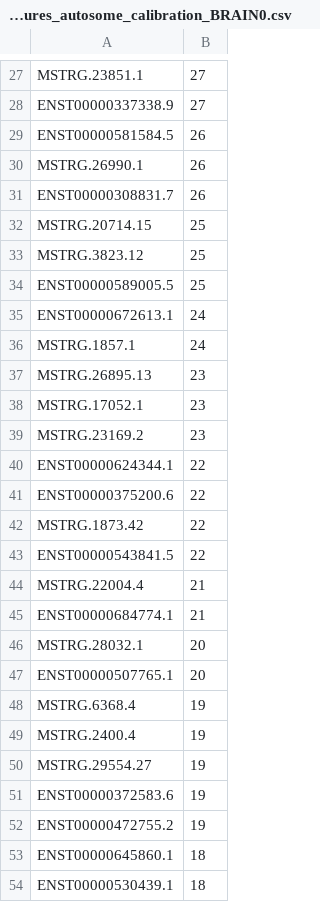
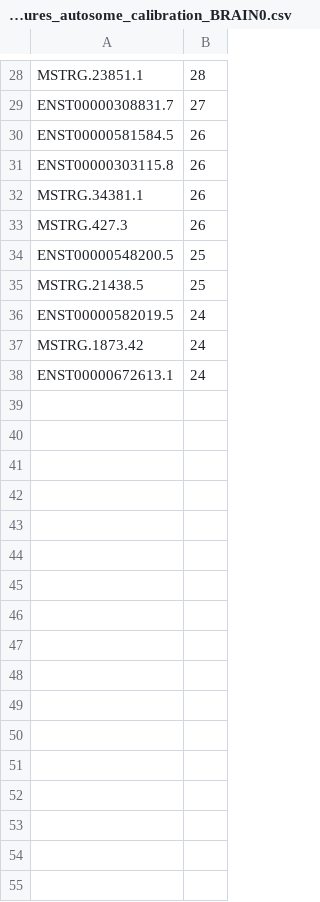
Before and after one commit to zodelheim/sea-infer-rna-seq, a CSV file: models/xgboost/geuvadis_train_features_autosome_calibration_BRAIN0.csv, drawn as a sheet; only a part is shown, gaps mark what is left out; removed rows and columns are numbered as before the commit, all else as after; the diff covers the shown part only; the diff names each change by its address in the sheet, - before the commit and + after, or states it on an @@ line.

Commit message:
update BRAIN0 features with chrY added

```diff
--- a/models/xgboost/geuvadis_train_features_autosome_calibration_BRAIN0.csv
+++ b/models/xgboost/geuvadis_train_features_autosome_calibration_BRAIN0.csv
-B28: 27
+B28: 28
-A29: ENST00000337338.9
+A29: ENST00000308831.7
-row 30: MSTRG.26990.1 | 26
-A31: ENST00000308831.7
+A31: ENST00000303115.8
+row 32: MSTRG.34381.1 | 26
+row 33: MSTRG.427.3 | 26
-A34: MSTRG.20714.15
+A34: ENST00000548200.5
-A35: MSTRG.3823.12
+A35: MSTRG.21438.5
-row 34: ENST00000589005.5 | 25
+row 36: ENST00000582019.5 | 24
+row 37: MSTRG.1873.42 | 24
-row 36: MSTRG.1857.1 | 24
-row 37: MSTRG.26895.13 | 23
-row 38: MSTRG.17052.1 | 23
-row 39: MSTRG.23169.2 | 23
-row 40: ENST00000624344.1 | 22
-row 41: ENST00000375200.6 | 22
-row 42: MSTRG.1873.42 | 22
-row 43: ENST00000543841.5 | 22
-row 44: MSTRG.22004.4 | 21
-row 45: ENST00000684774.1 | 21
-row 46: MSTRG.28032.1 | 20
-row 47: ENST00000507765.1 | 20
-row 48: MSTRG.6368.4 | 19
-row 49: MSTRG.2400.4 | 19
-row 50: MSTRG.29554.27 | 19
-row 51: ENST00000372583.6 | 19
-row 52: ENST00000472755.2 | 19
-row 53: ENST00000645860.1 | 18
-row 54: ENST00000530439.1 | 18
```
Also changed, not shown: 13 added rows, 50 removed rows, 1 moved row and 8 edited cells elsewhere in this file, 3 other files.
